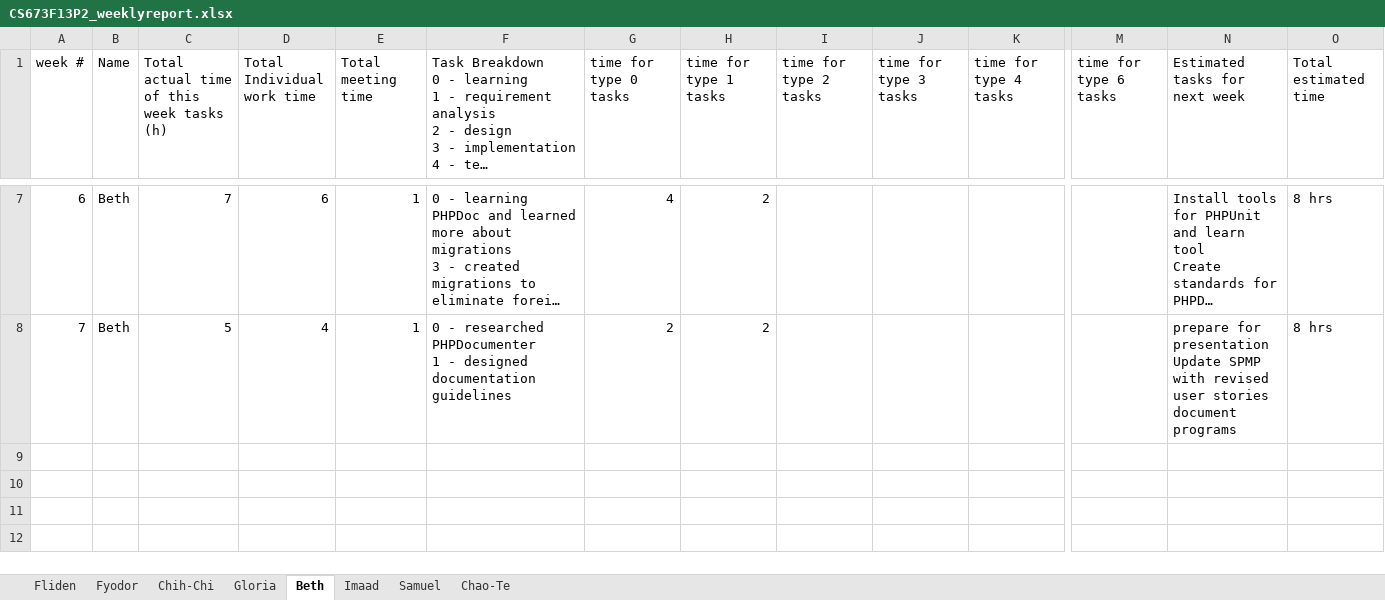
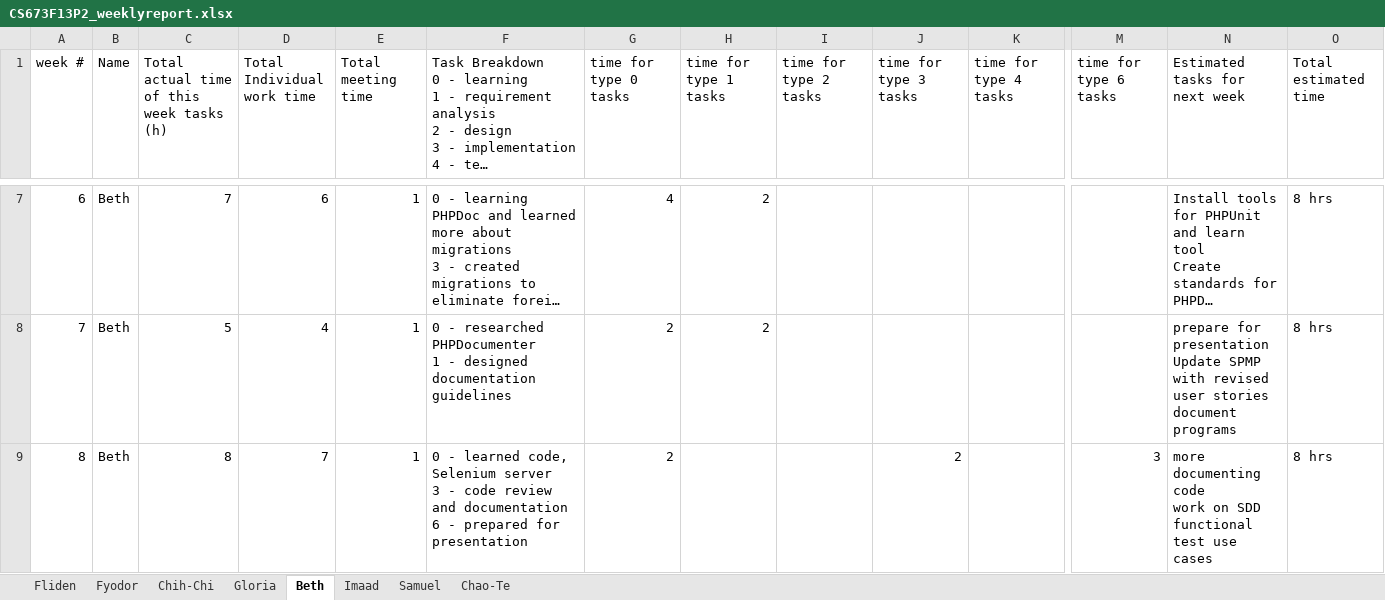
Before and after one commit to fydo23/mySurvey, an Excel workbook: Documentation/CS673F13P2_weeklyreport.xlsx, sheet Beth, drawn as a sheet; only a part is shown, gaps mark what is left out; long unchanged cells end in …; values as stored, in another font and other column widths than the file's, no borders; rows hold the shown columns only; ↵ is a line break in a cell; the diff names each change by its address in the sheet, - before the commit and + after, or states it on an @@ line.

Commit message:
upadted documentation.

```diff
--- a/Documentation/CS673F13P2_weeklyreport.xlsx (sheet Beth)
+++ b/Documentation/CS673F13P2_weeklyreport.xlsx (sheet Beth)
+row 9: 8 | Beth | 8 | 7 | 1 | 0 - learned code, Selenium server ↵ 3 - code review and documentation ↵ 6 - prepared for presentation | 2 |  |  | 2 |  | 3 | more documenting code ↵ work on SDD ↵ functional test use cases | 8 hrs
```
Also changed, not shown: sheet Fyodor, sheet Fliden, sheet Samuel, sheet Chao-Te, sheet Imaad, sheet Gloria, 1 more sheet, formulas that keep their value, 2 other files.
